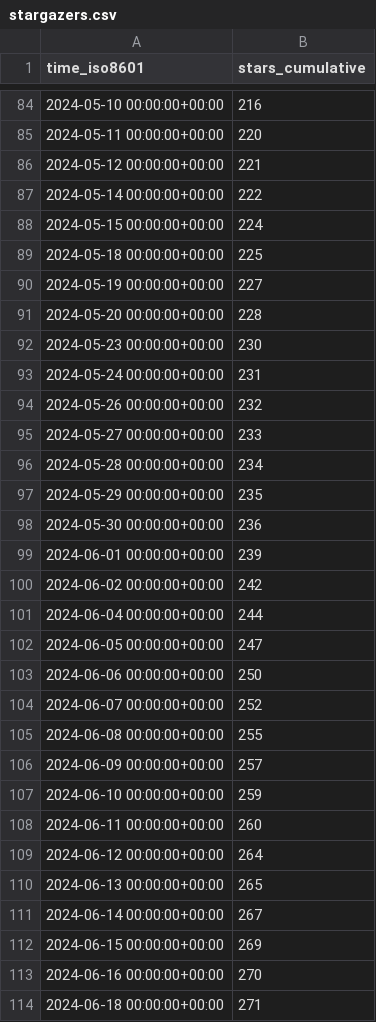
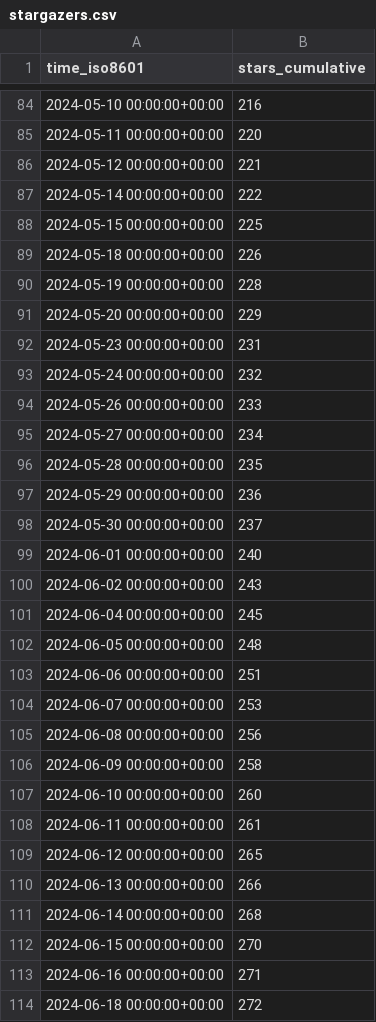
Before and after one commit to vishal2376/snaptick, a CSV file: vishal2376/snaptick/ghrs-data/stargazers.csv, drawn as a sheet; only a part is shown, gaps mark what is left out; the diff covers the shown part only.

```diff
--- a/vishal2376/snaptick/ghrs-data/stargazers.csv
+++ b/vishal2376/snaptick/ghrs-data/stargazers.csv
@@ -87,28 +87,28 @@ time_iso8601,stars_cumulative
 2024-05-14 00:00:00+00:00,222
-2024-05-15 00:00:00+00:00,224
-2024-05-18 00:00:00+00:00,225
-2024-05-19 00:00:00+00:00,227
-2024-05-20 00:00:00+00:00,228
-2024-05-23 00:00:00+00:00,230
-2024-05-24 00:00:00+00:00,231
-2024-05-26 00:00:00+00:00,232
-2024-05-27 00:00:00+00:00,233
-2024-05-28 00:00:00+00:00,234
-2024-05-29 00:00:00+00:00,235
-2024-05-30 00:00:00+00:00,236
-2024-06-01 00:00:00+00:00,239
-2024-06-02 00:00:00+00:00,242
-2024-06-04 00:00:00+00:00,244
-2024-06-05 00:00:00+00:00,247
-2024-06-06 00:00:00+00:00,250
-2024-06-07 00:00:00+00:00,252
-2024-06-08 00:00:00+00:00,255
-2024-06-09 00:00:00+00:00,257
-2024-06-10 00:00:00+00:00,259
-2024-06-11 00:00:00+00:00,260
-2024-06-12 00:00:00+00:00,264
-2024-06-13 00:00:00+00:00,265
-2024-06-14 00:00:00+00:00,267
-2024-06-15 00:00:00+00:00,269
-2024-06-16 00:00:00+00:00,270
-2024-06-18 00:00:00+00:00,271
+2024-05-15 00:00:00+00:00,225
+2024-05-18 00:00:00+00:00,226
+2024-05-19 00:00:00+00:00,228
+2024-05-20 00:00:00+00:00,229
+2024-05-23 00:00:00+00:00,231
+2024-05-24 00:00:00+00:00,232
+2024-05-26 00:00:00+00:00,233
+2024-05-27 00:00:00+00:00,234
+2024-05-28 00:00:00+00:00,235
+2024-05-29 00:00:00+00:00,236
+2024-05-30 00:00:00+00:00,237
+2024-06-01 00:00:00+00:00,240
+2024-06-02 00:00:00+00:00,243
+2024-06-04 00:00:00+00:00,245
+2024-06-05 00:00:00+00:00,248
+2024-06-06 00:00:00+00:00,251
+2024-06-07 00:00:00+00:00,253
+2024-06-08 00:00:00+00:00,256
+2024-06-09 00:00:00+00:00,258
+2024-06-10 00:00:00+00:00,260
+2024-06-11 00:00:00+00:00,261
+2024-06-12 00:00:00+00:00,265
+2024-06-13 00:00:00+00:00,266
+2024-06-14 00:00:00+00:00,268
+2024-06-15 00:00:00+00:00,270
+2024-06-16 00:00:00+00:00,271
+2024-06-18 00:00:00+00:00,272
```
Also changed, not shown: 1 added row and 31 edited cells elsewhere in this file.
